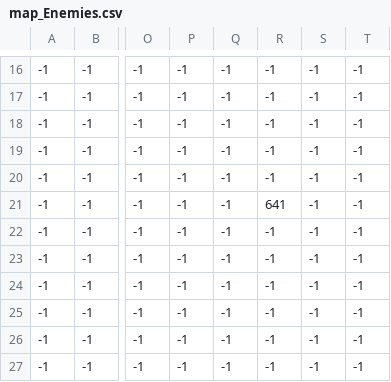
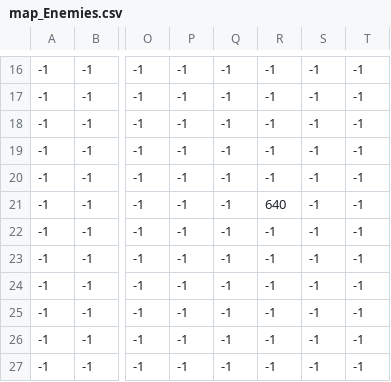
Before and after one commit to SenioroPomidoro/reliqum, a CSV file: Reliqum/data/game_map_files/boss_map/map_Enemies.csv, drawn as a sheet; only a part is shown, gaps mark what is left out; the diff names each change by its address in the sheet, - before the commit and + after, or states it on an @@ line.

```diff
--- a/Reliqum/data/game_map_files/boss_map/map_Enemies.csv
+++ b/Reliqum/data/game_map_files/boss_map/map_Enemies.csv
-R21: 641
+R21: 640
```
Also changed, not shown: Reliqum/data/game_map_files/map/map_Enemies.csv, 16 other files.
